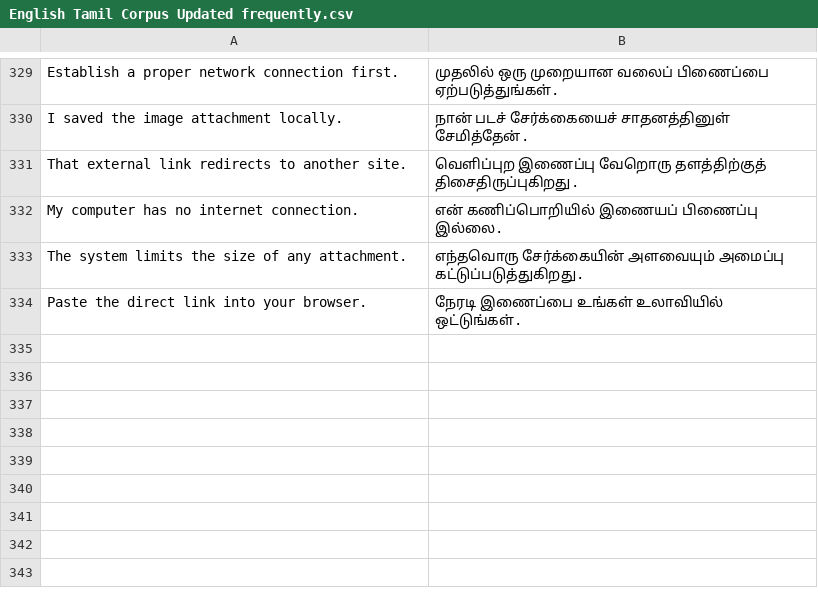
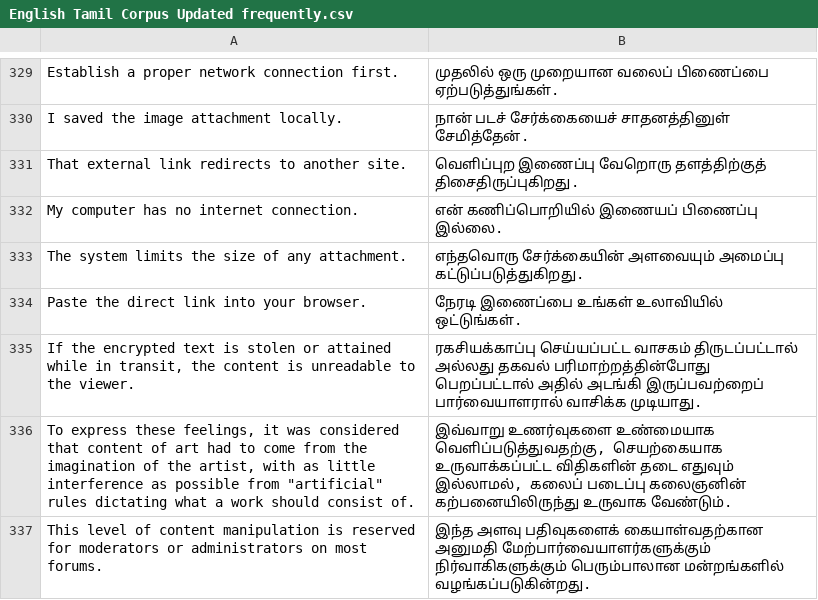
Before and after one commit to smartsw33t/corpus, a CSV file: English Tamil Corpus Updated frequently.csv, drawn as a sheet; only a part is shown, gaps mark what is left out.

Commit message:
Add files via upload

```diff
--- a/English Tamil Corpus Updated frequently.csv
+++ b/English Tamil Corpus Updated frequently.csv
@@ -334 +334,4 @@ The system limits the size of any attachment.,எந்தவொரு சேர
 Paste the direct link into your browser.,நேரடி இணைப்பை உங்கள் உலாவியில் ஒட்டுங்கள்.
+"If the encrypted text is stolen or attained while in transit, the content is unreadable to the viewer.",ரகசியக்காப்பு செய்யப்பட்ட வாசகம் திருடப்பட்டால் அல்லது தகவல் பரிமாற்றத்தின்போது பெறப்பட்டால் அதில் அடங்கி இருப்பவற்றைப் பார்வையாளரால் வாசிக்க முடியாது.
+"To express these feelings, it was considered that content of art had to come from the imagination of the artist, with as little interference as possible from ""artificial"" rules dictating what a work should consist of.","இவ்வாறு உணர்வுகளை உண்மையாக வெளிப்படுத்துவதற்கு, செயற்கையாக உருவாக்கப்பட்ட விதிகளின் தடை எதுவும் இல்லாமல், கலைப் படைப்பு கலைஞனின் கற்பனையிலிருந்து உருவாக வேண்டும்."
+This level of content manipulation is reserved for moderators or administrators on most forums.,இந்த அளவு பதிவுகளைக் கையாள்வதற்கான அனுமதி மேற்பார்வையாளர்களுக்கும் நிர்வாகிகளுக்கும் பெரும்பாலான மன்றங்களில் வழங்கப்படுகின்றது.
```
